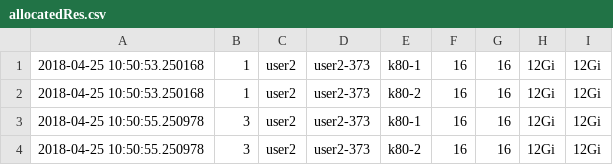
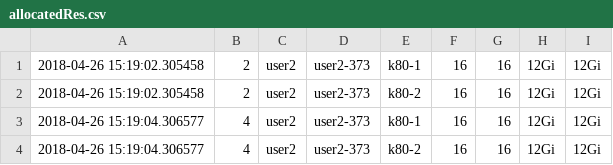
Before and after one commit to lenhattan86/IRFimpl, a CSV file: allocatedRes.csv, drawn as a sheet.

```diff
--- a/allocatedRes.csv
+++ b/allocatedRes.csv
@@ -1,4 +1,4 @@
-2018-04-25 10:50:53.250168,1,user2,user2-373,k80-1,16,16,12Gi,12Gi
-2018-04-25 10:50:53.250168,1,user2,user2-373,k80-2,16,16,12Gi,12Gi
-2018-04-25 10:50:55.250978,3,user2,user2-373,k80-1,16,16,12Gi,12Gi
-2018-04-25 10:50:55.250978,3,user2,user2-373,k80-2,16,16,12Gi,12Gi
+2018-04-26 15:19:02.305458,2,user2,user2-373,k80-1,16,16,12Gi,12Gi
+2018-04-26 15:19:02.305458,2,user2,user2-373,k80-2,16,16,12Gi,12Gi
+2018-04-26 15:19:04.306577,4,user2,user2-373,k80-1,16,16,12Gi,12Gi
+2018-04-26 15:19:04.306577,4,user2,user2-373,k80-2,16,16,12Gi,12Gi
```
Also changed, not shown: pods.csv, 1 other file.
